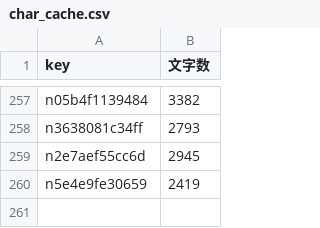
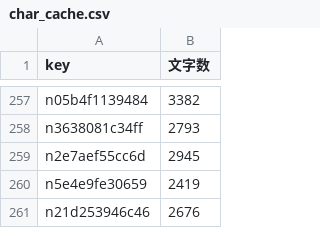
Before and after one commit to take-cmd-web/note-tracker, a CSV file: public/char_cache.csv, drawn as a sheet; only a part is shown, gaps mark what is left out.

```diff
--- a/public/char_cache.csv
+++ b/public/char_cache.csv
@@ -260 +260,2 @@ n2e7aef55cc6d,2945
 n5e4e9fe30659,2419
+n21d253946c46,2676
```
Also changed, not shown: public/user_stats.csv, 1 other file.
